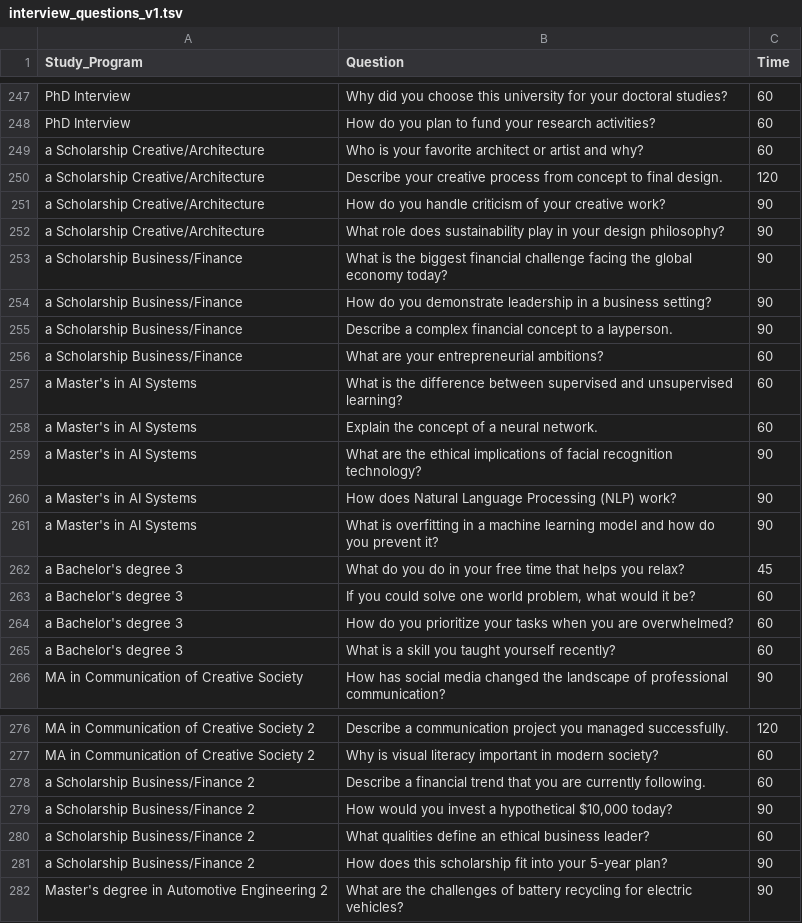
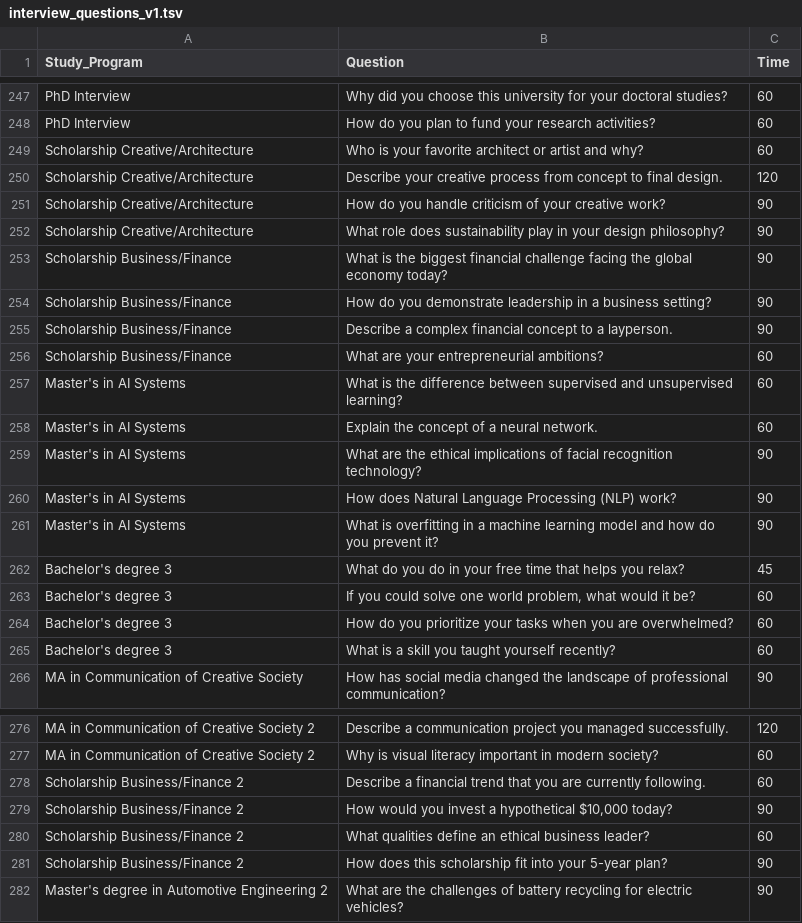
Before and after one commit to fair-vid/fair-vid-synthetic-data, a TSV file: interview_questionnaires/interview_questions_v1.tsv, drawn as a sheet; only a part is shown, gaps mark what is left out; the diff covers the shown part only.

Commit message:
Update interview_questions_v1.tsv

```diff
--- a/interview_questionnaires/interview_questions_v1.tsv
+++ b/interview_questionnaires/interview_questions_v1.tsv
@@ -248,19 +248,19 @@ PhD Interview	Why did you choose this university for your doctoral studies?	60
 PhD Interview	How do you plan to fund your research activities?	60
-a Scholarship Creative/Architecture	Who is your favorite architect or artist and why?	60
-a Scholarship Creative/Architecture	Describe your creative process from concept to final design.	120
-a Scholarship Creative/Architecture	How do you handle criticism of your creative work?	90
-a Scholarship Creative/Architecture	What role does sustainability play in your design philosophy?	90
-a Scholarship Business/Finance	What is the biggest financial challenge facing the global economy today?	90
-a Scholarship Business/Finance	How do you demonstrate leadership in a business setting?	90
-a Scholarship Business/Finance	Describe a complex financial concept to a layperson.	90
-a Scholarship Business/Finance	What are your entrepreneurial ambitions?	60
-a Master's in AI Systems	What is the difference between supervised and unsupervised learning?	60
-a Master's in AI Systems	Explain the concept of a neural network.	60
-a Master's in AI Systems	What are the ethical implications of facial recognition technology?	90
-a Master's in AI Systems	How does Natural Language Processing (NLP) work?	90
-a Master's in AI Systems	What is overfitting in a machine learning model and how do you prevent it?	90
-a Bachelor's degree 3	What do you do in your free time that helps you relax?	45
-a Bachelor's degree 3	If you could solve one world problem, what would it be?	60
-a Bachelor's degree 3	How do you prioritize your tasks when you are overwhelmed?	60
-a Bachelor's degree 3	What is a skill you taught yourself recently?	60
+Scholarship Creative/Architecture	Who is your favorite architect or artist and why?	60
+Scholarship Creative/Architecture	Describe your creative process from concept to final design.	120
+Scholarship Creative/Architecture	How do you handle criticism of your creative work?	90
+Scholarship Creative/Architecture	What role does sustainability play in your design philosophy?	90
+Scholarship Business/Finance	What is the biggest financial challenge facing the global economy today?	90
+Scholarship Business/Finance	How do you demonstrate leadership in a business setting?	90
+Scholarship Business/Finance	Describe a complex financial concept to a layperson.	90
+Scholarship Business/Finance	What are your entrepreneurial ambitions?	60
+Master's in AI Systems	What is the difference between supervised and unsupervised learning?	60
+Master's in AI Systems	Explain the concept of a neural network.	60
+Master's in AI Systems	What are the ethical implications of facial recognition technology?	90
+Master's in AI Systems	How does Natural Language Processing (NLP) work?	90
+Master's in AI Systems	What is overfitting in a machine learning model and how do you prevent it?	90
+Bachelor's degree 3	What do you do in your free time that helps you relax?	45
+Bachelor's degree 3	If you could solve one world problem, what would it be?	60
+Bachelor's degree 3	How do you prioritize your tasks when you are overwhelmed?	60
+Bachelor's degree 3	What is a skill you taught yourself recently?	60
 MA in Communication of Creative Society	How has social media changed the landscape of professional communication?	90
@@ -277,6 +277,6 @@ MA in Communication of Creative Society 2	Describe a communication project you m
 MA in Communication of Creative Society 2	Why is visual literacy important in modern society?	60
-a Scholarship Business/Finance 2	Describe a financial trend that you are currently following.	60
-a Scholarship Business/Finance 2	How would you invest a hypothetical $10,000 today?	90
-a Scholarship Business/Finance 2	What qualities define an ethical business leader?	60
-a Scholarship Business/Finance 2	How does this scholarship fit into your 5-year plan?	90
+Scholarship Business/Finance 2	Describe a financial trend that you are currently following.	60
+Scholarship Business/Finance 2	How would you invest a hypothetical $10,000 today?	90
+Scholarship Business/Finance 2	What qualities define an ethical business leader?	60
+Scholarship Business/Finance 2	How does this scholarship fit into your 5-year plan?	90
 Master's degree in Automotive Engineering 2	What are the challenges of battery recycling for electric vehicles?	90
```
Also changed, not shown: 4 edited cells elsewhere in this file.
